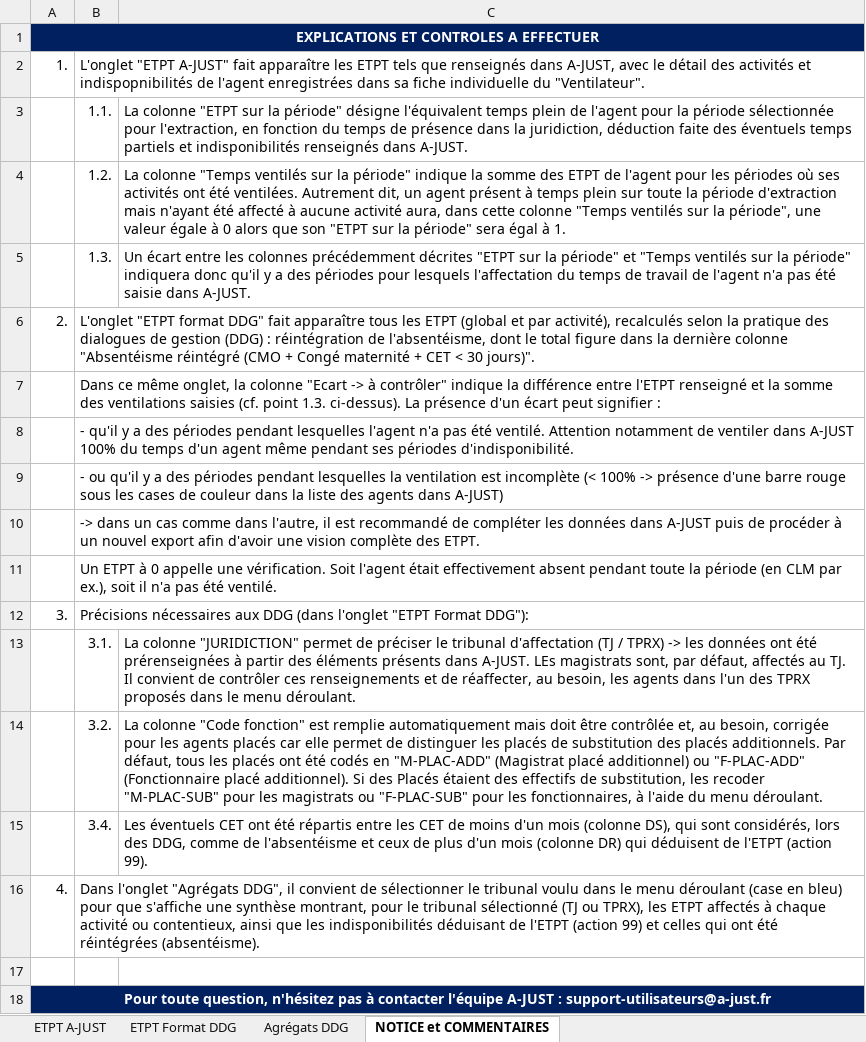
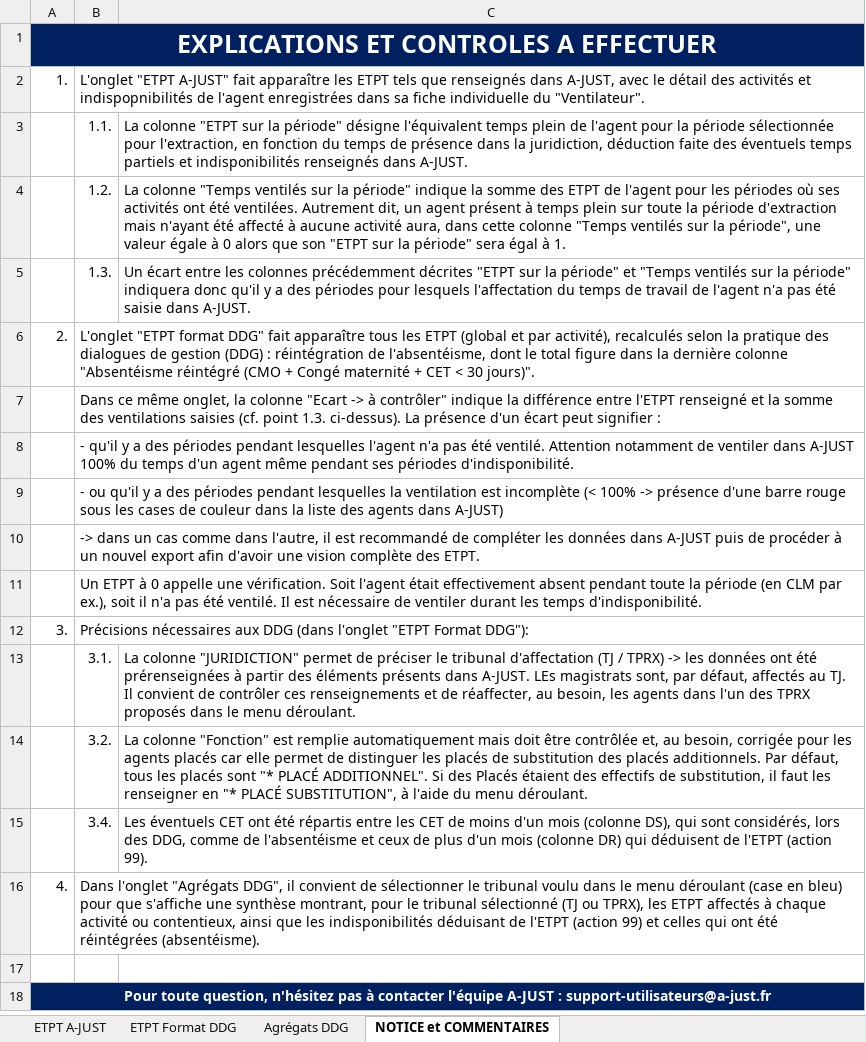
Before and after one commit to betagouv/a-just, an Excel workbook: front/src/assets/template4.xlsx, sheet NOTICE et COMMENTAIRES, drawn as a sheet; values as stored, in another font and other column widths than the file's, no borders; charts and pictures not drawn; the diff names each change by its address in the sheet, - before the commit and + after, or states it on an @@ line.

```diff
--- a/front/src/assets/template4.xlsx (sheet NOTICE et COMMENTAIRES)
+++ b/front/src/assets/template4.xlsx (sheet NOTICE et COMMENTAIRES)
@@ A1 text size: larger @@
-B11: …été ventilé.
+B11: …été ventilé. Il est nécessaire de ventiler durant les temps d'indisponibilité.
-C14: La colonne "Code fonction" est remplie automatiquement mais doit être contrôlée et, au besoin, corrigée pour les agents placés car elle permet de distinguer les placés de substitution des placés additionnels. Par défaut, tous les placés ont été codés en "M-PLAC-ADD" (Magistrat placé additionnel) ou "F-PLAC-ADD" (Fonctionnaire placé additionnel). Si des Placés étaient des effectifs de substitution, les recoder "M-PLAC-SUB" pour les magistrats ou "F-PLAC-SUB" pour les fonctionnaires, à l'aide…
+C14: La colonne "Fonction" est remplie automatiquement mais doit être contrôlée et, au besoin, corrigée pour les agents placés car elle permet de distinguer les placés de substitution des placés additionnels. Par défaut, tous les placés sont "* PLACÉ ADDITIONNEL". Si des Placés étaient des effectifs de substitution, il faut les renseigner en "* PLACÉ SUBSTITUTION", à l'aide…
```
Also changed, not shown: sheet Agrégats DDG, charts or pictures, 4 other files.
